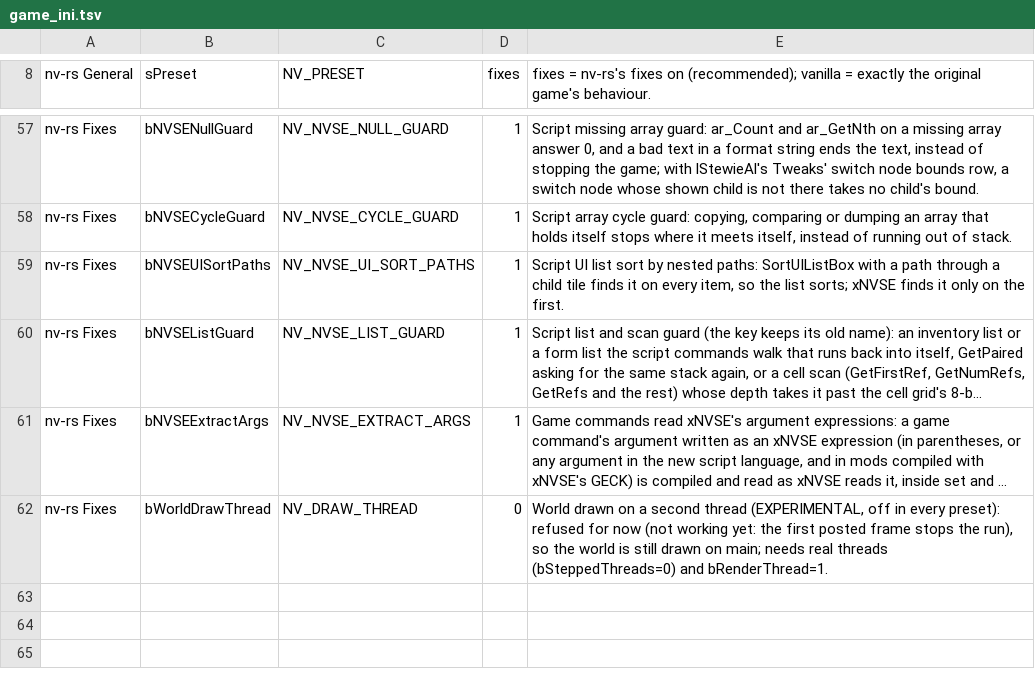
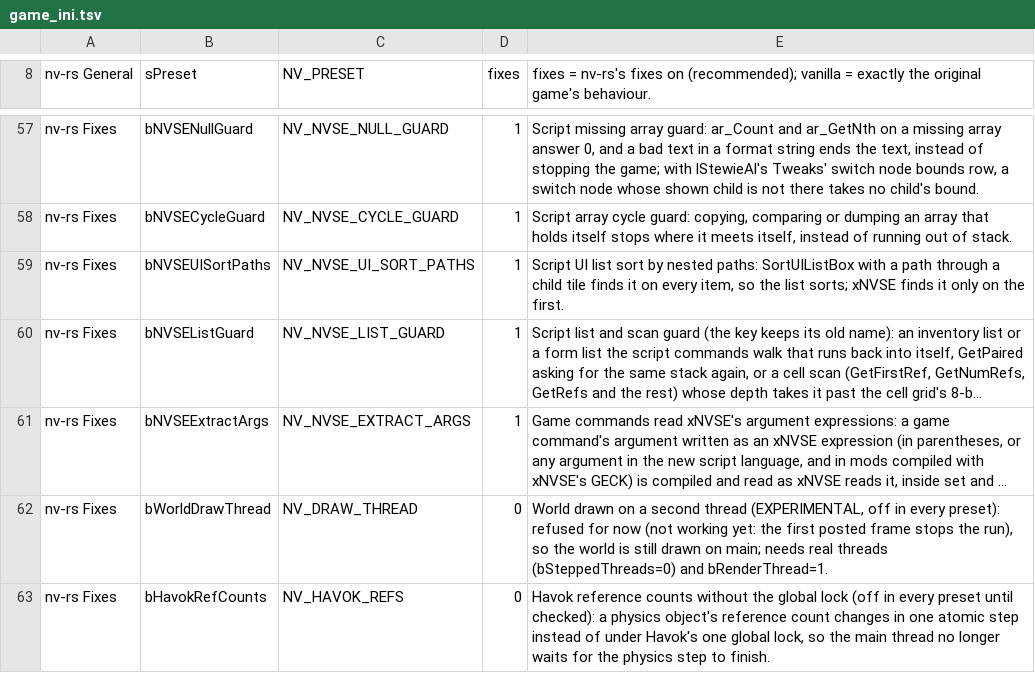
Before and after one commit to slaterain/nv-rs, a TSV file: crates/host/data/game_ini.tsv, drawn as a sheet; only a part is shown, gaps mark what is left out; long unchanged cells end in …; the diff names each change by its address in the sheet, - before the commit and + after, or states it on an @@ line.

```diff
--- a/crates/host/data/game_ini.tsv
+++ b/crates/host/data/game_ini.tsv
+row 63: nv-rs Fixes | bHavokRefCounts | NV_HAVOK_REFS | 0 | Havok reference counts without the global lock (off in every preset until checked): a physics object's reference count changes in one atomic step instead of under Havok's one global lock, so the main thread no longer waits for the physics step to finish.
```
Also changed, not shown: crates/engine-core/data/overridable.tsv, 9 other files.
